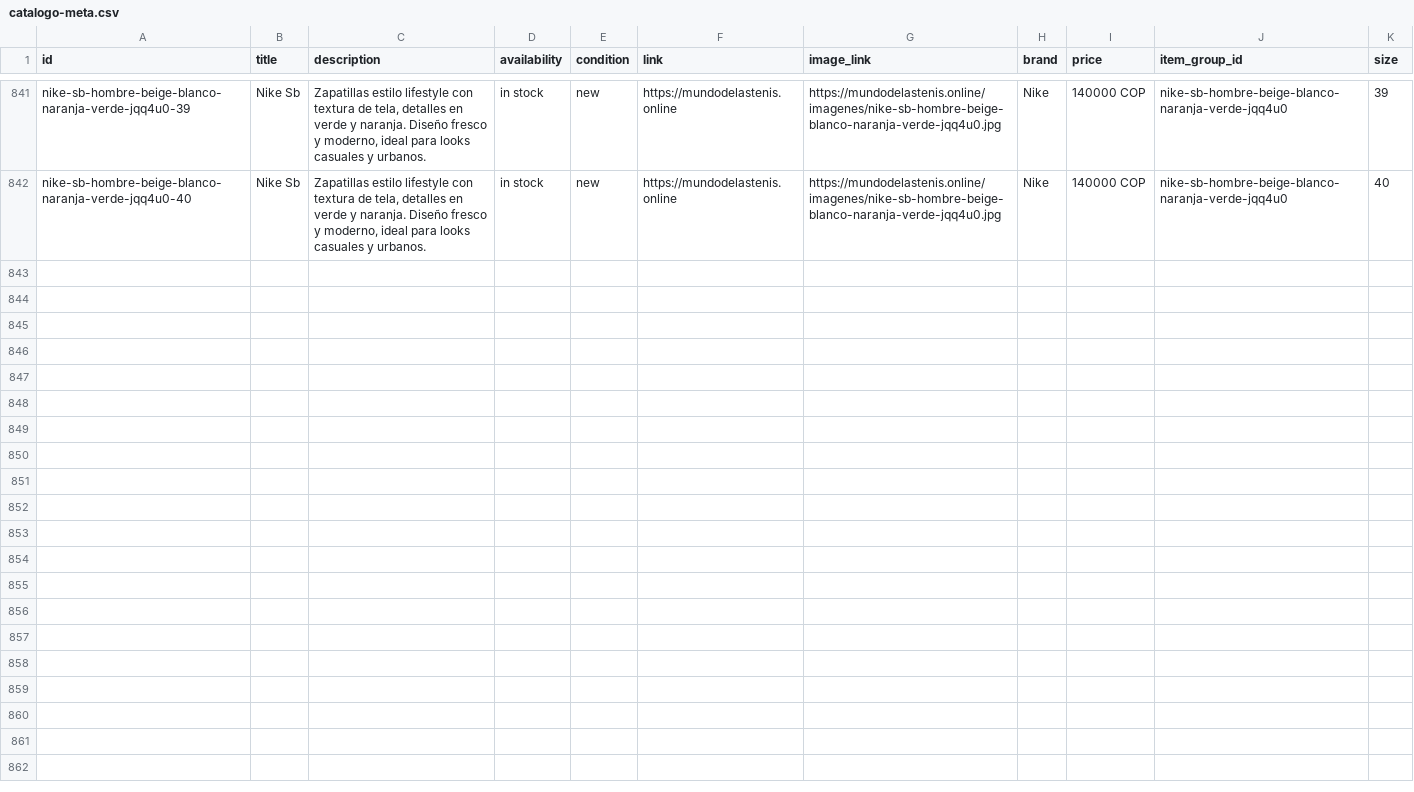
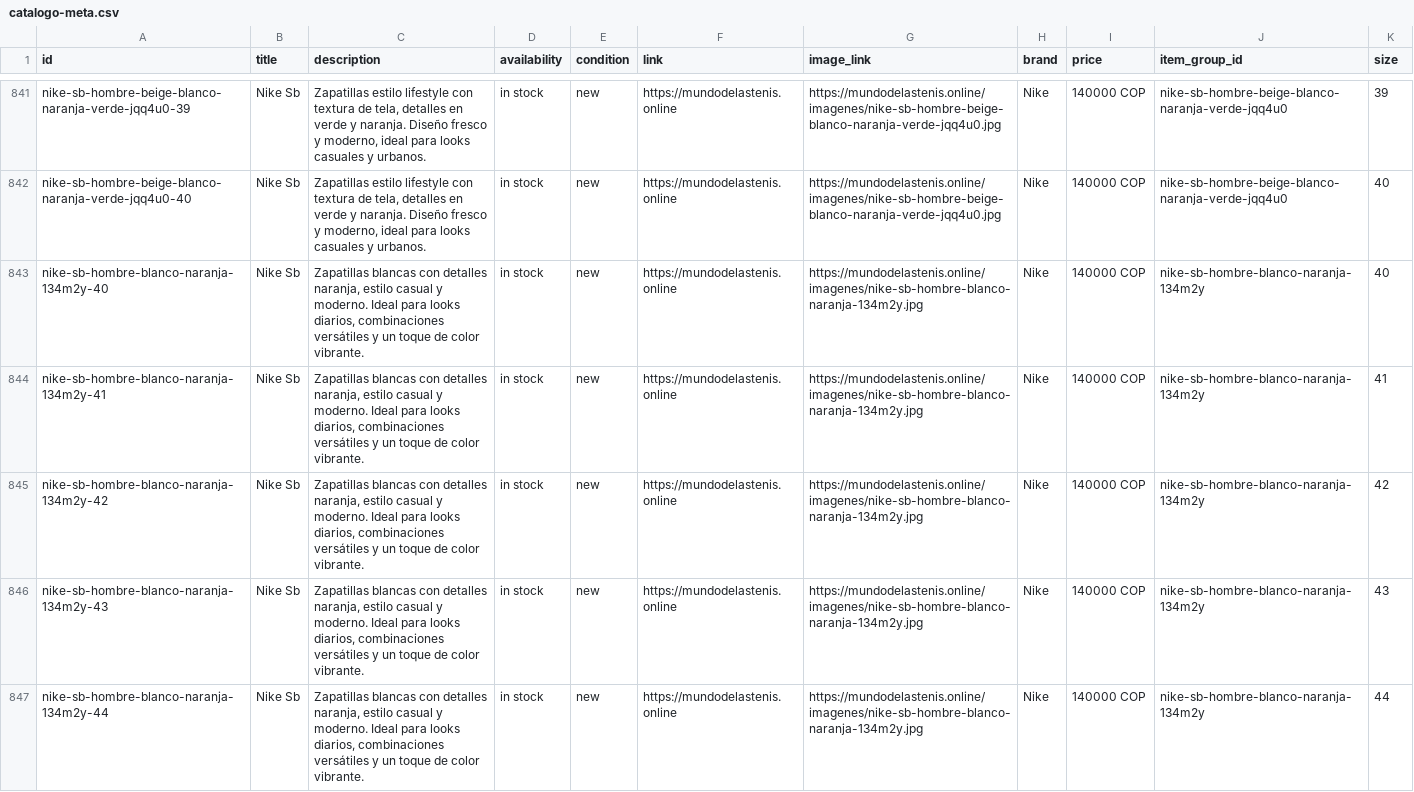
Before and after one commit to Aanticamperos/Mundo-de-las-tenis, a CSV file: catalogo-meta.csv, drawn as a sheet; only a part is shown, gaps mark what is left out; the diff names each change by its address in the sheet, - before the commit and + after, or states it on an @@ line.

Commit message:
Actualizar catálogo de WhatsApp

```diff
--- a/catalogo-meta.csv
+++ b/catalogo-meta.csv
+row 843: nike-sb-hombre-blanco-naranja-134m2y-40 | Nike Sb | Zapatillas blancas con detalles naranja, estilo casual y moderno. Ideal para looks diarios, combinaciones versátiles y un toque de color vibrante. | in stock | new | https://mundodelastenis.online | https://mundodelastenis.online/imagenes/nike-sb-hombre-blanco-naranja-134m2y.jpg | Nike | 140000 COP | nike-sb-hombre-blanco-naranja-134m2y | 40
+row 844: nike-sb-hombre-blanco-naranja-134m2y-41 | Nike Sb | Zapatillas blancas con detalles naranja, estilo casual y moderno. Ideal para looks diarios, combinaciones versátiles y un toque de color vibrante. | in stock | new | https://mundodelastenis.online | https://mundodelastenis.online/imagenes/nike-sb-hombre-blanco-naranja-134m2y.jpg | Nike | 140000 COP | nike-sb-hombre-blanco-naranja-134m2y | 41
+row 845: nike-sb-hombre-blanco-naranja-134m2y-42 | Nike Sb | Zapatillas blancas con detalles naranja, estilo casual y moderno. Ideal para looks diarios, combinaciones versátiles y un toque de color vibrante. | in stock | new | https://mundodelastenis.online | https://mundodelastenis.online/imagenes/nike-sb-hombre-blanco-naranja-134m2y.jpg | Nike | 140000 COP | nike-sb-hombre-blanco-naranja-134m2y | 42
+row 846: nike-sb-hombre-blanco-naranja-134m2y-43 | Nike Sb | Zapatillas blancas con detalles naranja, estilo casual y moderno. Ideal para looks diarios, combinaciones versátiles y un toque de color vibrante. | in stock | new | https://mundodelastenis.online | https://mundodelastenis.online/imagenes/nike-sb-hombre-blanco-naranja-134m2y.jpg | Nike | 140000 COP | nike-sb-hombre-blanco-naranja-134m2y | 43
+row 847: nike-sb-hombre-blanco-naranja-134m2y-44 | Nike Sb | Zapatillas blancas con detalles naranja, estilo casual y moderno. Ideal para looks diarios, combinaciones versátiles y un toque de color vibrante. | in stock | new | https://mundodelastenis.online | https://mundodelastenis.online/imagenes/nike-sb-hombre-blanco-naranja-134m2y.jpg | Nike | 140000 COP | nike-sb-hombre-blanco-naranja-134m2y | 44
```
